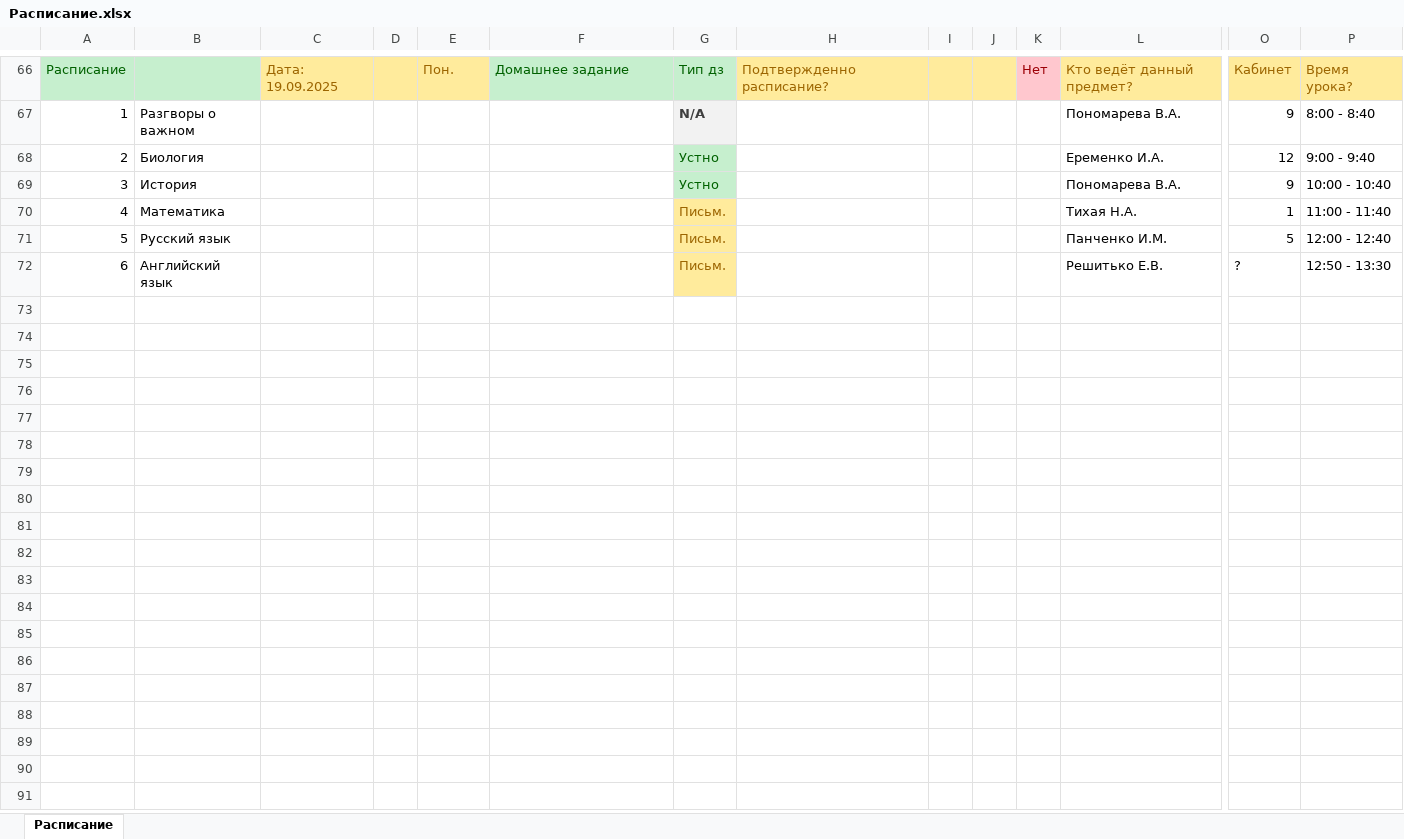
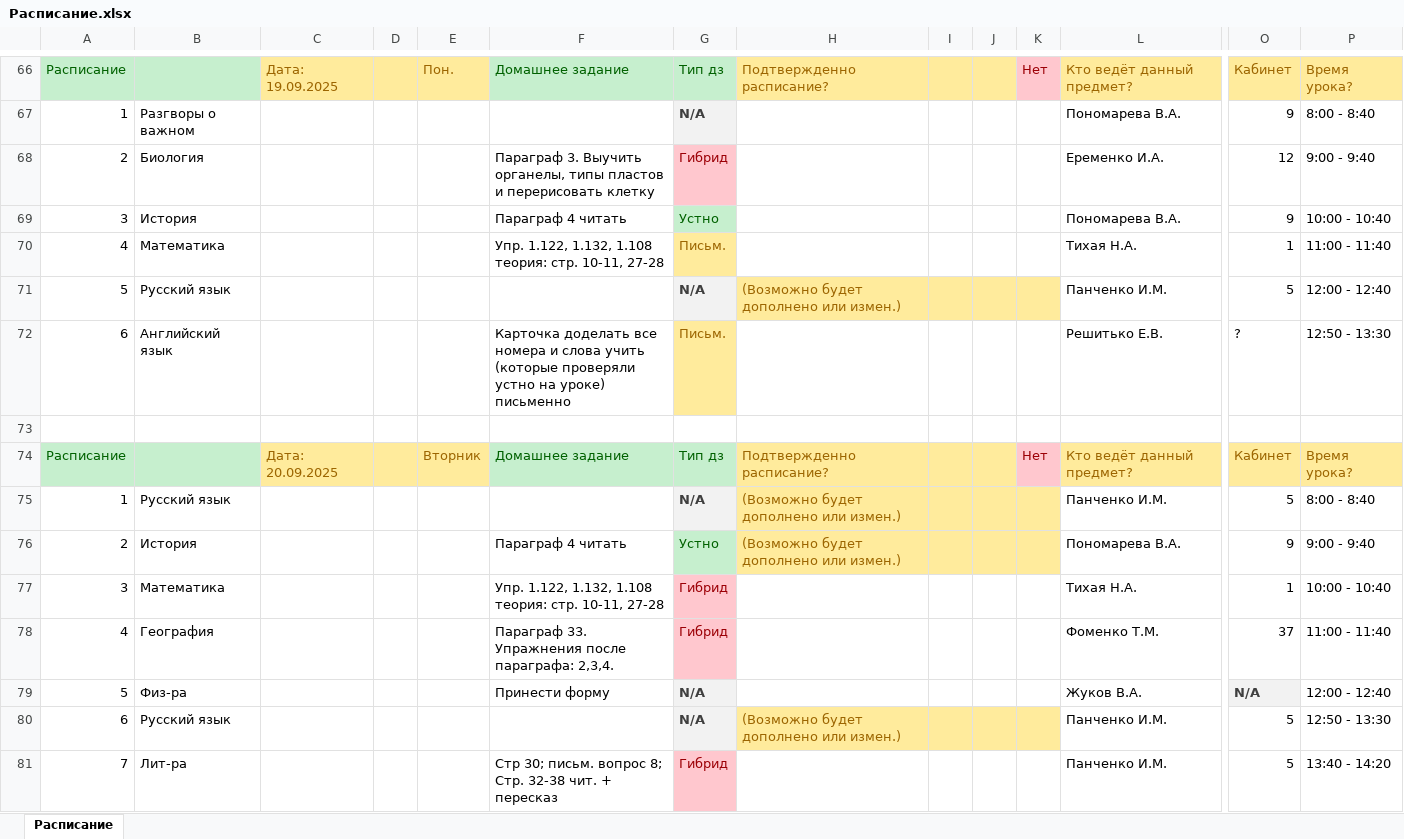
Before and after one commit to Alex2614/Homework-.xlsx, an Excel workbook: Расписание.xlsx, sheet Расписание, drawn as a sheet; only a part is shown, gaps mark what is left out; values as stored, in another font and other column widths than the file's, no borders; rows hold the shown columns only; the diff names each change by its address in the sheet, - before the commit and + after, or states it on an @@ line.

Commit message:
Add files via upload

```diff
--- a/Расписание.xlsx (sheet Расписание)
+++ b/Расписание.xlsx (sheet Расписание)
-F68: (empty)
+F68: Параграф 3. Выучить органелы, типы пластов и перерисовать клетку
-G68: Устно
+G68: Гибрид
@@ G68 fill: #C6EFCE → #FFC7CE, text colour: #006100 → #9C0006 @@
-F69: (empty)
+F69: Параграф 4 читать
-F70: (empty)
+F70: Упр. 1.122, 1.132, 1.108 теория: стр. 10-11, 27-28
-G71: Письм.
+G71: N/A
@@ G71 fill: #FFEB9C → #F2F2F2, bold: off → on, text colour: #9C6500 → #3F3F3F @@
-H71: (empty)
+H71: (Возможно будет дополнено или измен.)
-H71:K71 fill: none
+H71:K71 fill: #FFEB9C
-F72: (empty)
+F72: Карточка доделать все номера и слова учить (которые проверяли устно на уроке) письменно
+row 73: (empty)
+row 74: Расписание |  | Дата: 20.09.2025 |  | Вторник | Домашнее задание | Тип дз | Подтвержденно расписание? |  |  | Нет | Кто ведёт данный предмет? | Кабинет | Время урока?
+row 75: 1 | Русский язык |  |  |  |  | N/A | (Возможно будет дополнено или измен.) |  |  |  | Панченко И.М. | 5 | 8:00 - 8:40
+row 76: 2 | История |  |  |  | Параграф 4 читать | Устно | (Возможно будет дополнено или измен.) |  |  |  | Пономарева В.А. | 9 | 9:00 - 9:40
+row 77: 3 | Математика |  |  |  | Упр. 1.122, 1.132, 1.108 теория: стр. 10-11, 27-28 | Гибрид |  |  |  |  | Тихая Н.А. | 1 | 10:00 - 10:40
+row 78: 4 | География |  |  |  | Параграф 33. Упражнения после параграфа: 2,3,4. | Гибрид |  |  |  |  | Фоменко Т.М. | 37 | 11:00 - 11:40
+row 79: 5 | Физ-ра |  |  |  | Принести форму | N/A |  |  |  |  | Жуков В.А. | N/A | 12:00 - 12:40
+row 80: 6 | Русский язык |  |  |  |  | N/A | (Возможно будет дополнено или измен.) |  |  |  | Панченко И.М. | 5 | 12:50 - 13:30
+row 81: 7 | Лит-ра |  |  |  | Стр 30; письм. вопрос 8; Стр. 32-38 чит. + пересказ | Гибрид |  |  |  |  | Панченко И.М. | 5 | 13:40 - 14:20
```
